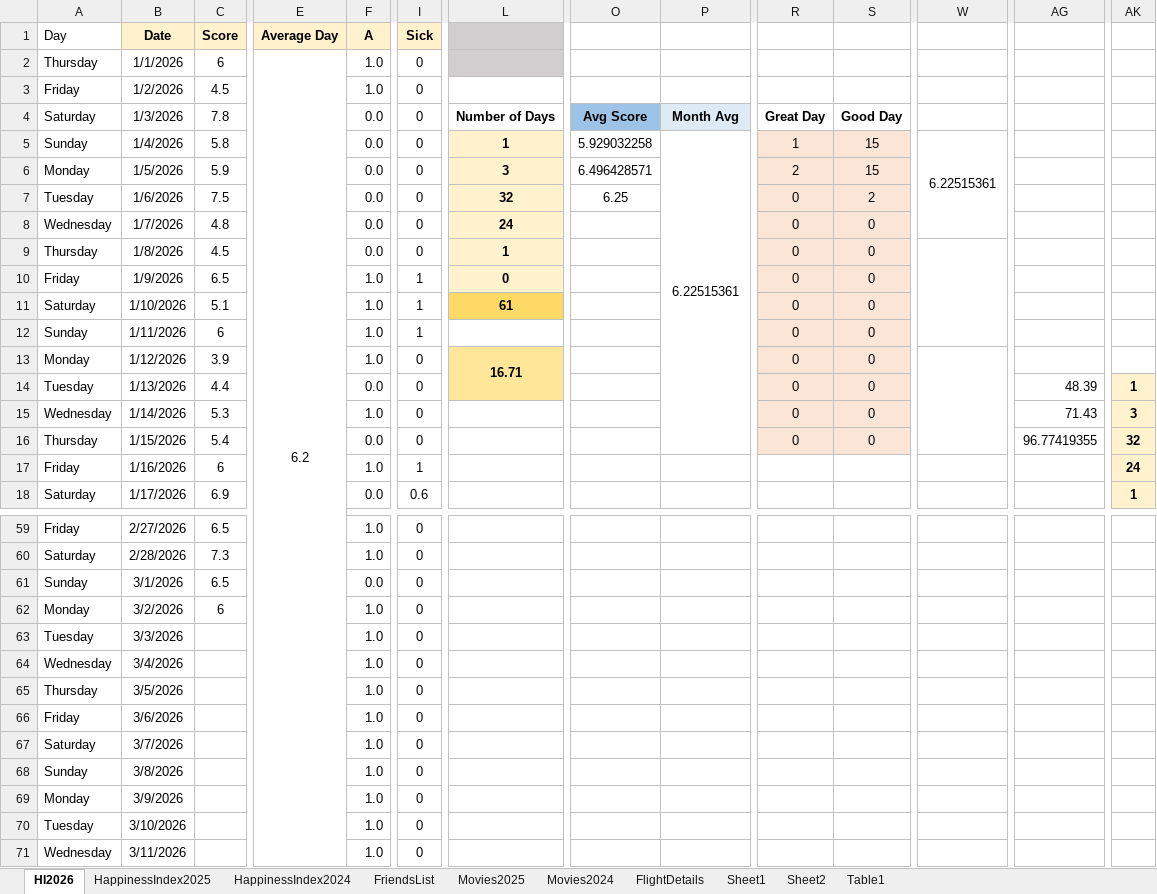
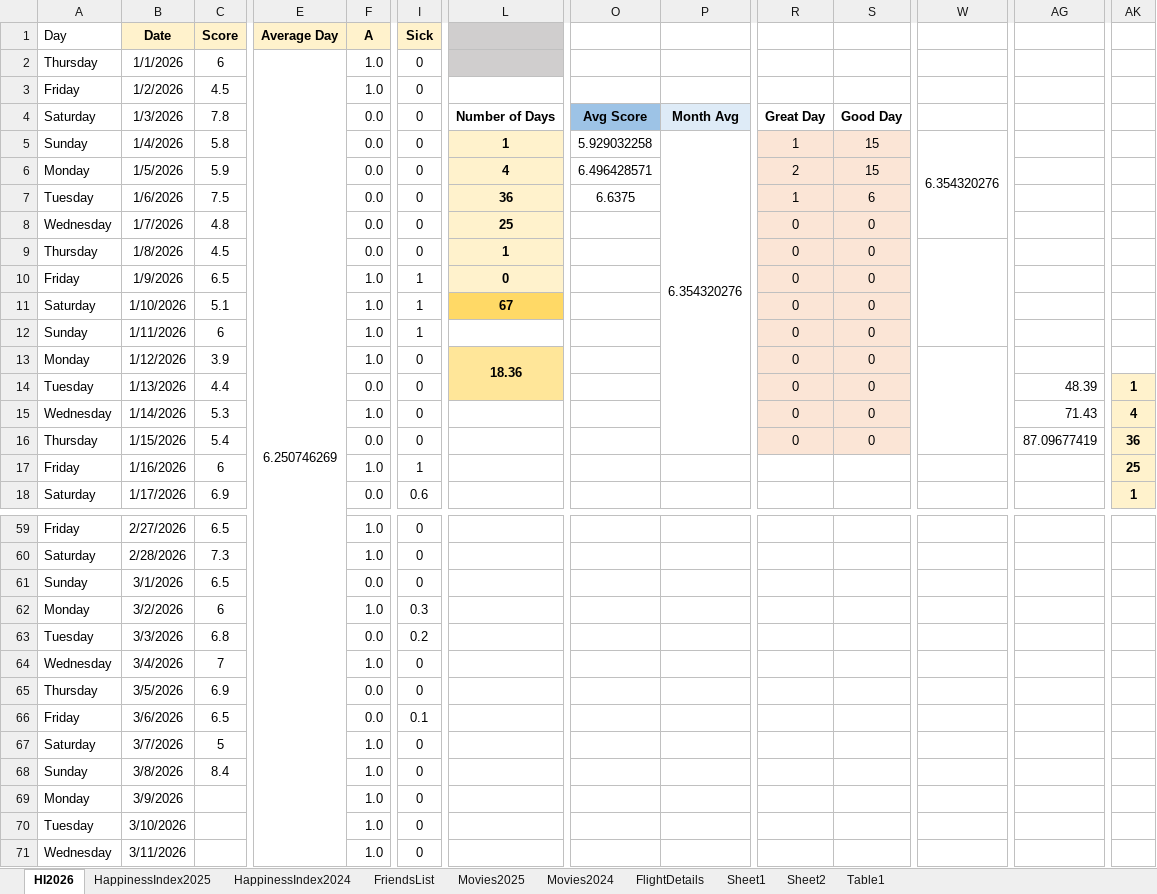
Before and after one commit to Abhinav-1708/Happiness-Index, an Excel workbook: HappinessIndex.xlsx, sheet HI2026, drawn as a sheet; only a part is shown, gaps mark what is left out; values as stored, in another font and other column widths than the file's, no borders; charts and pictures and conditional formats not drawn; the diff covers the shown part only; the diff names each change by its address in the sheet, - before the commit and + after, or states it on an @@ line.

Commit message:
Automated daily backup

```diff
--- a/HappinessIndex.xlsx (sheet HI2026)
+++ b/HappinessIndex.xlsx (sheet HI2026)
-E2 (Average Day): 6.2
+E2 (Average Day): 6.250746269
-P5: 6.22515361
+P5: 6.354320276
-W5: 6.22515361
+W5: 6.354320276
-L6: 3
+L6: 4
-L7: 32
+L7: 36
-O7: 6.25
+O7: 6.6375
-R7: 0
+R7: 1
-S7: 2
+S7: 6
-L8: 24
+L8: 25
-L11: 61
+L11: 67
-L13: 16.71
+L13: 18.36
-AK15: 3
+AK15: 4
-AG16: 96.77419355
+AG16: 87.09677419
-AK16: 32
+AK16: 36
-AK17: 24
+AK17: 25
-I62 (Sick): 0
+I62 (Sick): 0.3
-C63 (Score): (empty)
+C63 (Score): 6.8
-F63 (A): 1.0
+F63 (A): 0.0
-I63 (Sick): 0
+I63 (Sick): 0.2
-C64 (Score): (empty)
+C64 (Score): 7
-C65 (Score): (empty)
+C65 (Score): 6.9
-F65:F66 (A): 1.0
+F65:F66 (A): 0.0
-C66 (Score): (empty)
+C66 (Score): 6.5
-I66 (Sick): 0
+I66 (Sick): 0.1
-C67 (Score): (empty)
+C67 (Score): 5
-C68 (Score): (empty)
+C68 (Score): 8.4
```
Also changed, not shown: 3 edited cells elsewhere in this sheet, sheet Movies2025, charts or pictures.
